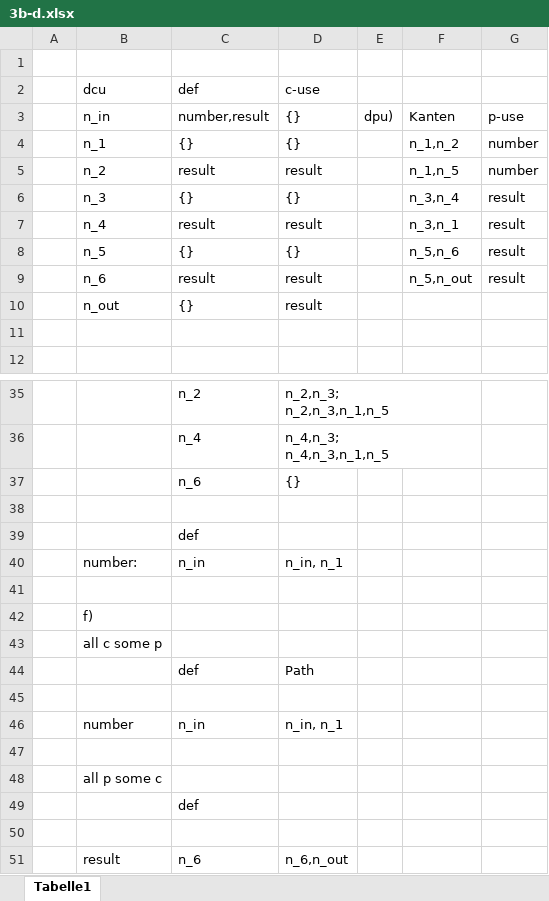
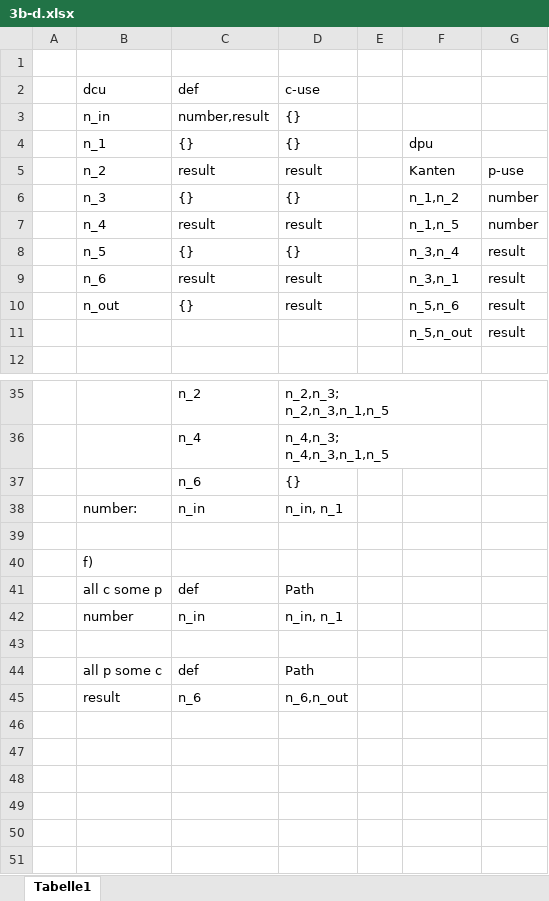
Before and after one commit to LitschiW/Software-Engineering, an Excel workbook: Blatt 4/3b-d.xlsx, sheet Tabelle1, drawn as a sheet; only a part is shown, gaps mark what is left out; values as stored, in another font and other column widths than the file's, no borders; removed rows and columns are numbered as before the commit, all else as after; the diff covers the shown part only; the diff names each change by its address in the sheet, - before the commit and + after, or states it on an @@ line.

Commit message:
Blatt 4 Abschlussarbeiten

```diff
--- a/Blatt 4/3b-d.xlsx (sheet Tabelle1)
+++ b/Blatt 4/3b-d.xlsx (sheet Tabelle1)
-E3: dpu)
+E3: (empty)
-F3: Kanten
+F3: (empty)
-G3: p-use
+G3: (empty)
+row 4:  | n_1 | {} | {} |  | dpu
+row 5:  | n_2 | result | result |  | Kanten | p-use
-B6: n_1
+B6: n_3
-B7: n_2
+B7: n_4
-B8: n_3
+B8: n_5
-B9: n_4
+B9: n_6
-B10: n_5
+B10: n_out
-D10: {}
+D10: result
-row 9:  | n_6 | result | result |  | n_5,n_out | result
-row 10:  | n_out | {} | result
-row 11: (empty)
+row 11:  |  |  |  |  | n_5,n_out | result
-row 38: (empty)
-row 39:  |  | def
-row 43:  | all c some p
-B41: (empty)
+B41: all c some p
-row 45: (empty)
-row 48:  | all p some c
-row 49:  |  | def
-row 44: (empty)
+row 44:  | all p some c | def | Path
```
Also changed, not shown: 4 added rows, 4 removed rows and 4 edited cells elsewhere in this sheet, Blatt 4/2a.xlsx, 6 other files.
